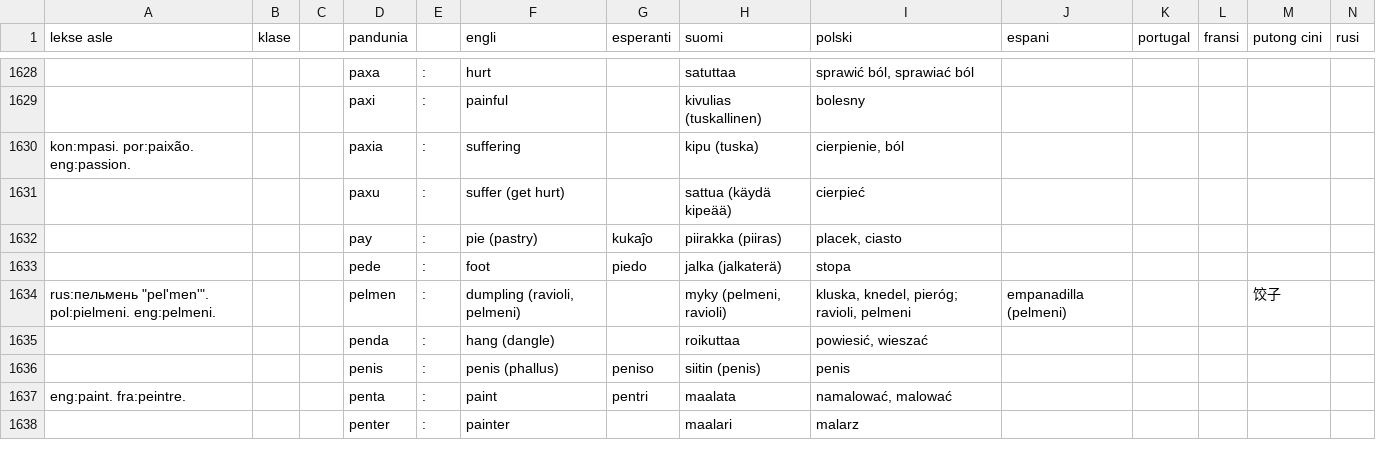
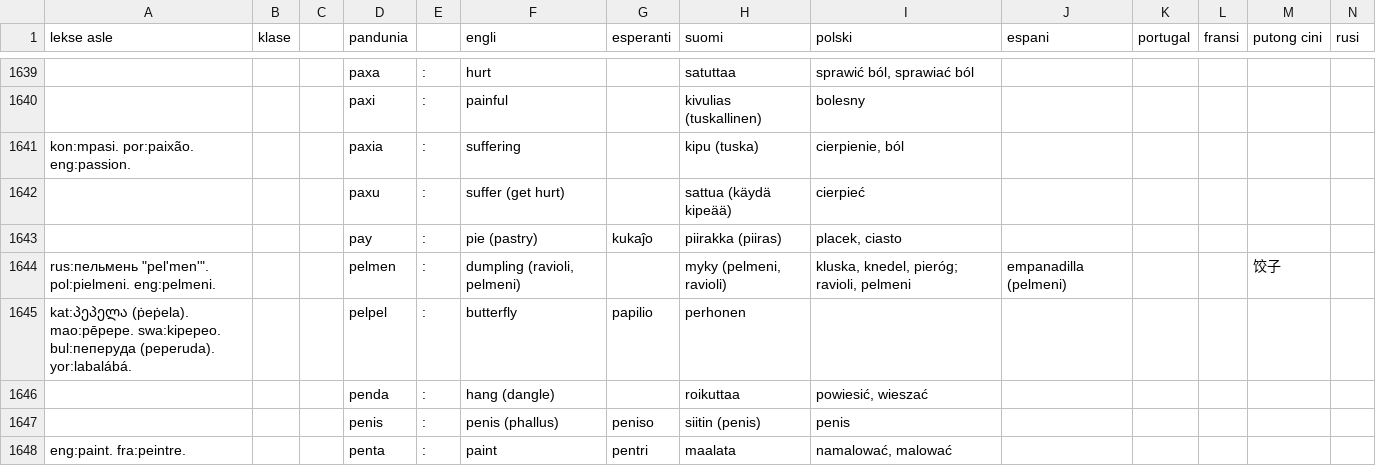
Before and after one commit to barumau/pandunia, a TSV file: pandunia-lekse.tsv, drawn as a sheet; only a part is shown, gaps mark what is left out; the shorter side is filled out with more unchanged rows; removed rows and columns are numbered as before the commit, all else as after; rows hold the shown columns only; the diff covers the shown part only; the diff names each change by its address in the sheet, - before the commit and + after, or states it on an @@ line.

Commit message:
uza lekse kan sa loke du yen

```diff
--- a/pandunia-lekse.tsv
+++ b/pandunia-lekse.tsv
-row 1633:  |  |  | pede | : | foot | piedo | jalka (jalkaterä) | stopa
+row 1645: kat:პეპელა (ṗeṗela). mao:pēpepe. swa:kipepeo. bul:пеперуда (peperuda). yor:labalábá. |  |  | pelpel | : | butterfly | papilio | perhonen
```
Also changed, not shown: 11 added rows, 9 removed rows, 6 moved rows and 14 edited cells elsewhere in this file, 11 other files.
